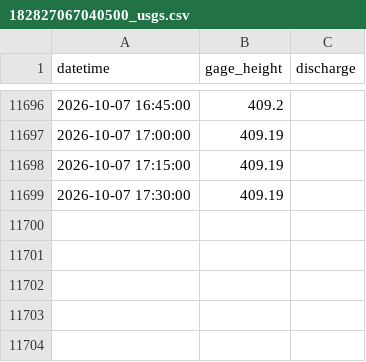
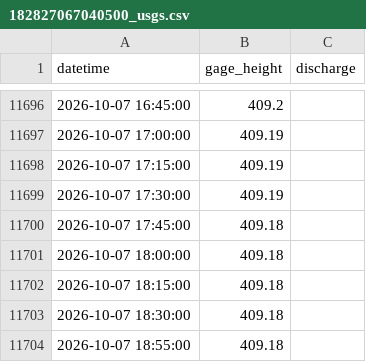
Before and after one commit to Gadi64/embalses-pr, a CSV file: data/182827067040500_usgs.csv, drawn as a sheet; only a part is shown, gaps mark what is left out; the diff names each change by its address in the sheet, - before the commit and + after, or states it on an @@ line.

```diff
--- a/data/182827067040500_usgs.csv
+++ b/data/182827067040500_usgs.csv
+row 11700: 2026-10-07 17:45:00 | 409.18
+row 11701: 2026-10-07 18:00:00 | 409.18
+row 11702: 2026-10-07 18:15:00 | 409.18
+row 11703: 2026-10-07 18:30:00 | 409.18
+row 11704: 2026-10-07 18:55:00 | 409.18
```
Also changed, not shown: 2 other files.
